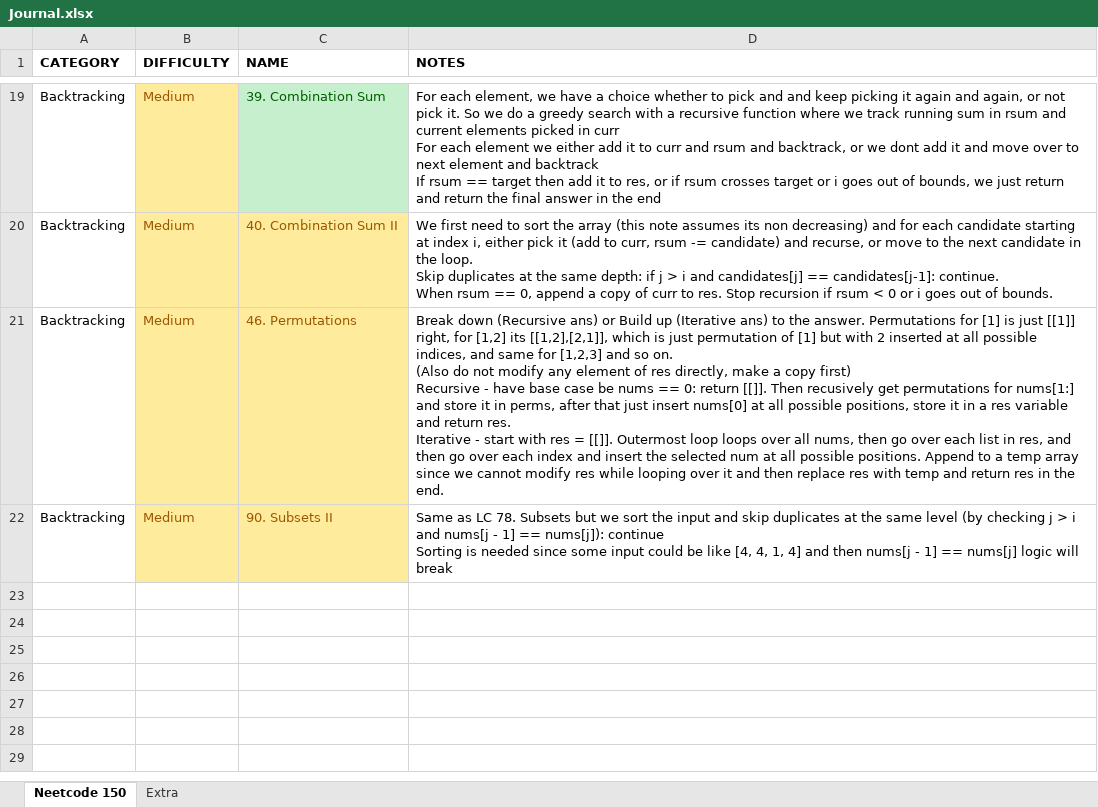
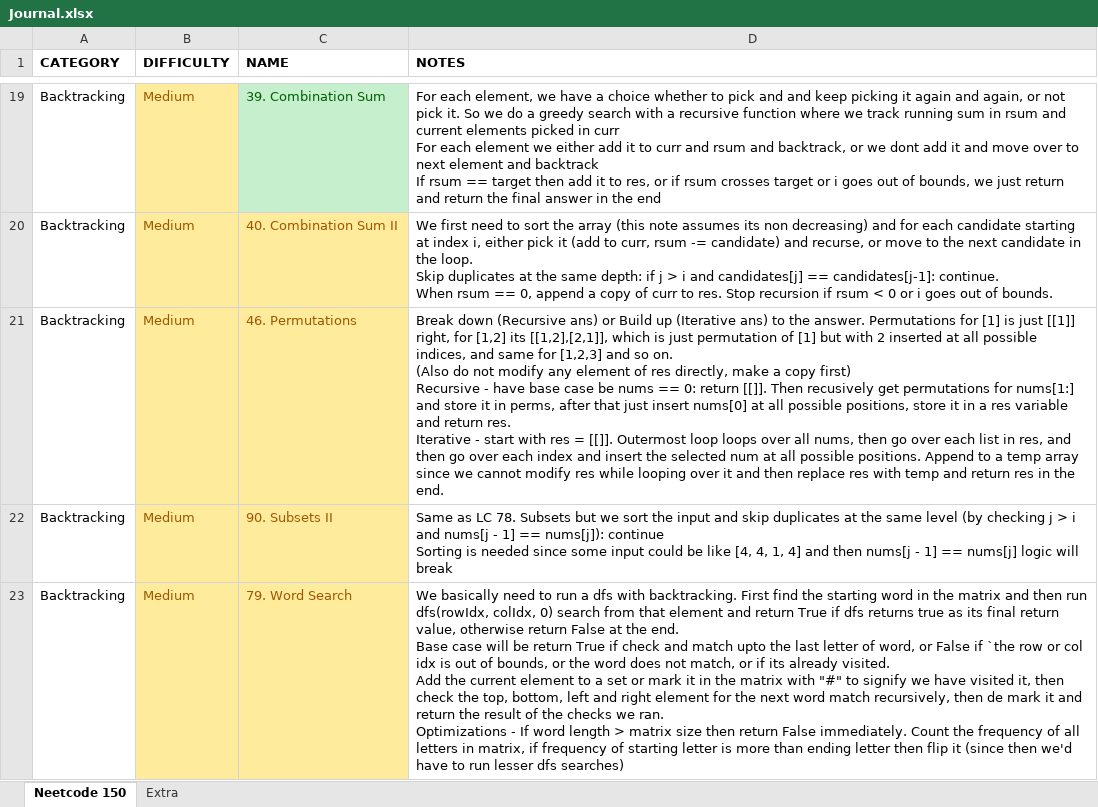
Before and after one commit to vikram42003/DSA-Practice, an Excel workbook: Journal.xlsx, sheet Neetcode 150, drawn as a sheet; only a part is shown, gaps mark what is left out; values as stored, in another font and other column widths than the file's, no borders; ↵ is a line break in a cell; the diff names each change by its address in the sheet, - before the commit and + after, or states it on an @@ line.

```diff
--- a/Journal.xlsx (sheet Neetcode 150)
+++ b/Journal.xlsx (sheet Neetcode 150)
+row 23: Backtracking | Medium | 79. Word Search | We basically need to run a dfs with backtracking. First find the starting word in the matrix and then run dfs(rowIdx, colIdx, 0) search from that element and return True if dfs returns true as its final return value, otherwise return False at the end. ↵ Base case will be return True if check and match upto the last letter of word, or False if `the row or col idx is out of bounds, or the word does not match, or if its already visited. ↵ Add the current element to a set or mark it in the matrix with "#" to signify we have visited it, then check the top, bottom, left and right element for the next word match recursively, then de mark it and return the result of the checks we ran. ↵ Optimizations - If word length > matrix size then return False immediately. Count the frequency of all letters in matrix, if frequency of starting letter is more than ending letter then flip it (since then we'd have to run lesser dfs searches)
```
Also changed, not shown: 2 other files.
